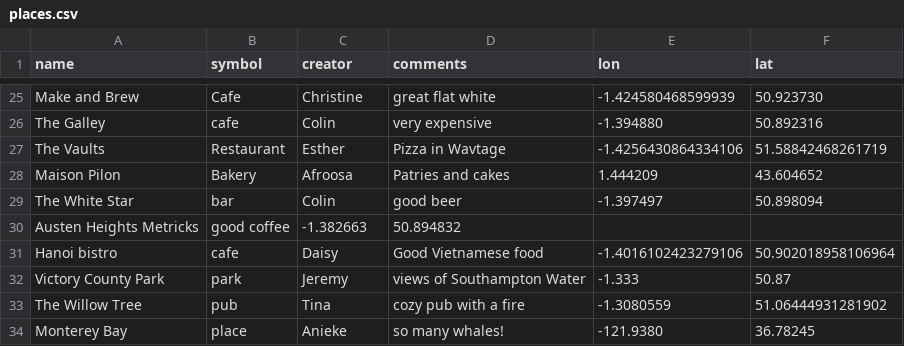
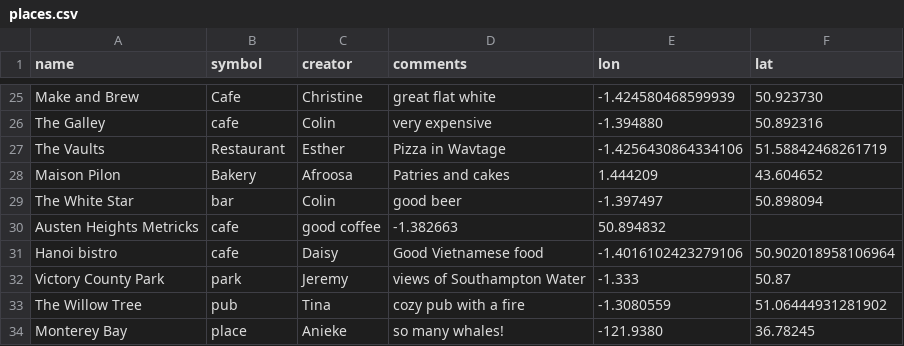
Before and after one commit to NOC-OI/favourite-places, a CSV file: places.csv, drawn as a sheet; only a part is shown, gaps mark what is left out.

Commit message:
fixing entry with missing type

```diff
--- a/places.csv
+++ b/places.csv
@@ -29,3 +29,3 @@ Maison Pilon, Bakery, Afroosa, Patries and cakes,1.444209,43.604652
 The White Star,bar,Colin,good beer,-1.397497,50.898094
-Austen Heights Metricks, good coffee, -1.382663, 50.894832
+Austen Heights Metricks, cafe, good coffee, -1.382663, 50.894832
 Hanoi bistro, cafe, Daisy, Good Vietnamese food, -1.4016102423279106, 50.902018958106964
```
